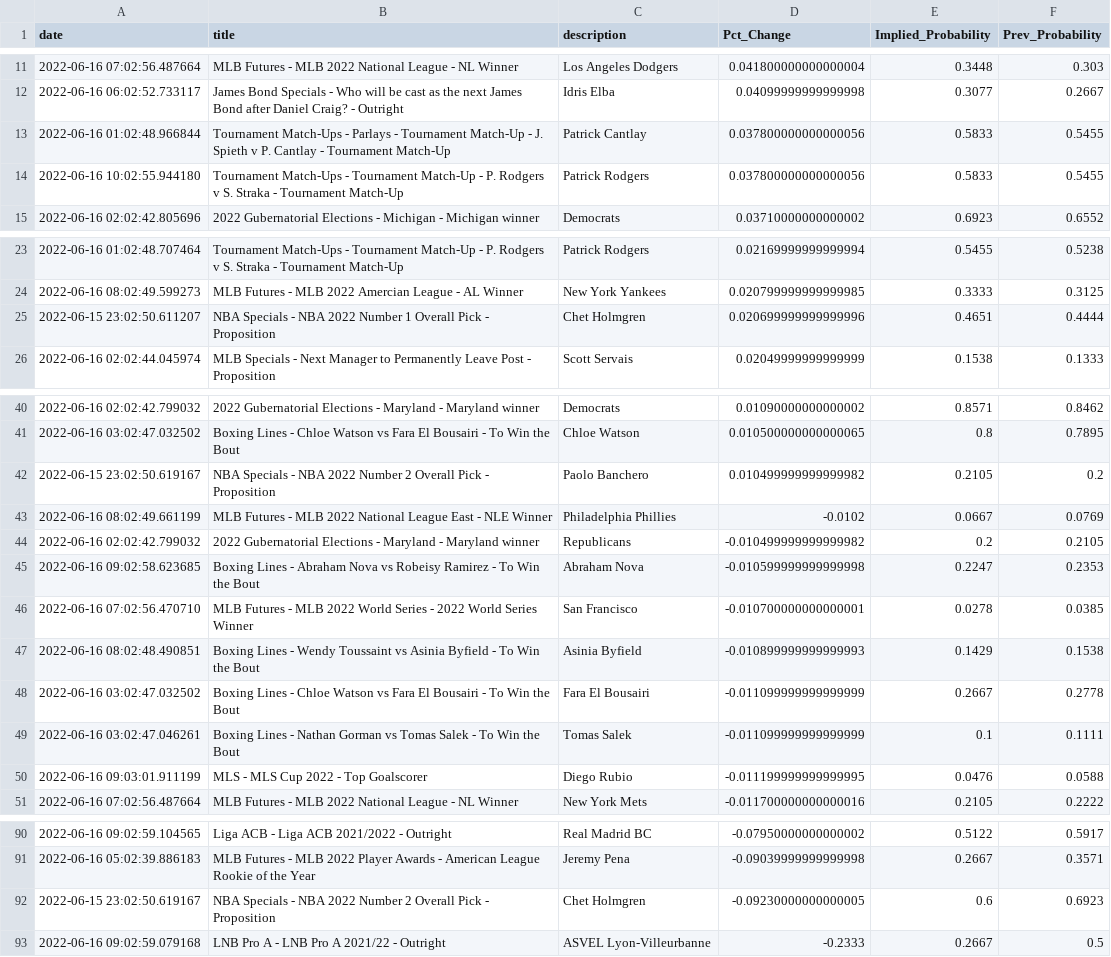
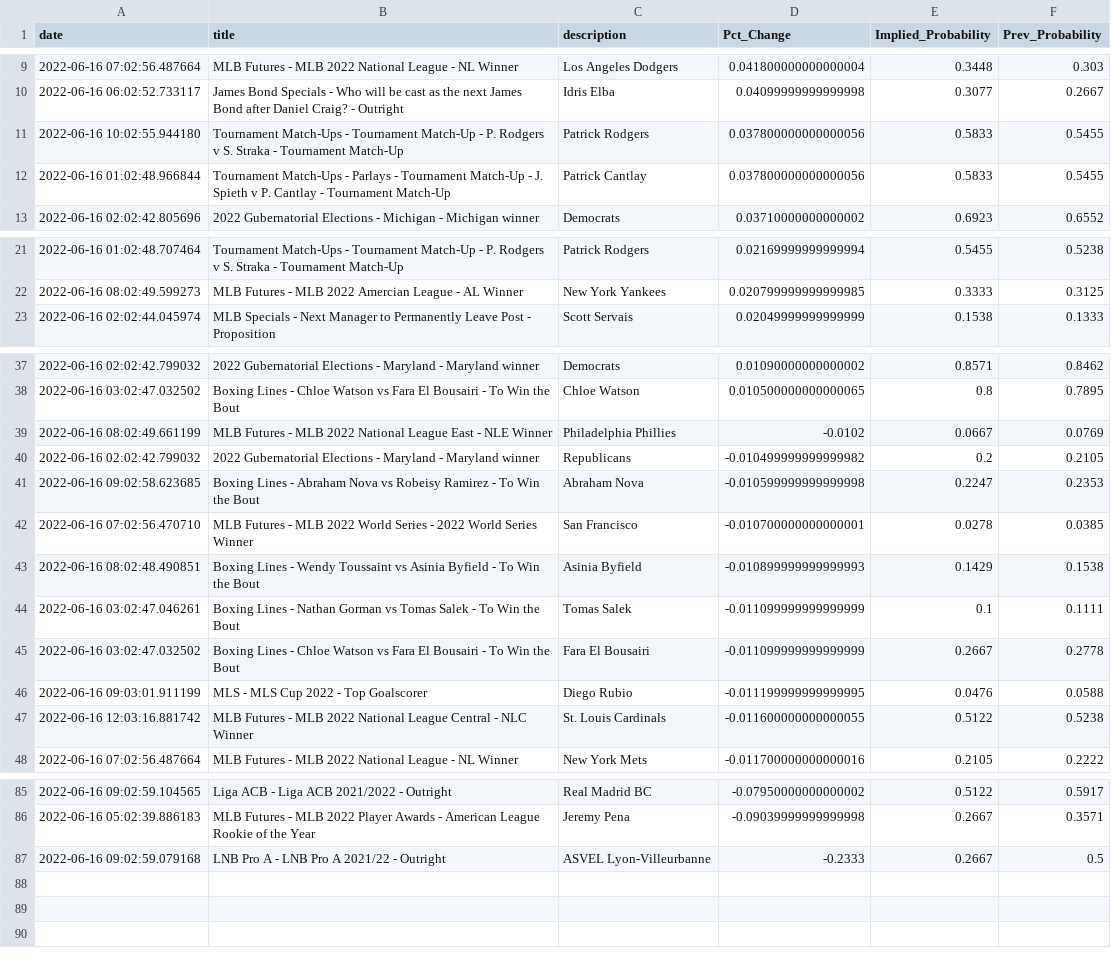
Before and after one commit to aaroncolesmith/bovada_data, a CSV file: bovada_scatter.csv, drawn as a sheet; only a part is shown, gaps mark what is left out; the diff covers the shown part only.

```diff
--- a/bovada_scatter.csv
+++ b/bovada_scatter.csv
@@ -12,4 +10,4 @@ date,title,description,Pct_Change,Implied_Probability,Prev_Probability
 2022-06-16 06:02:52.733117,James Bond Specials - Who will be cast as the next James Bond after Daniel Craig? - Outright,Idris Elba,0.04099999999999998,0.3077,0.2667
+2022-06-16 10:02:55.944180,Tournament Match-Ups - Tournament Match-Up - P. Rodgers v S. Straka - Tournament Match-Up,Patrick Rodgers,0.037800000000000056,0.5833,0.5455
 2022-06-16 01:02:48.966844,Tournament Match-Ups - Parlays - Tournament Match-Up - J. Spieth v P. Cantlay - Tournament Match-Up,Patrick Cantlay,0.037800000000000056,0.5833,0.5455
-2022-06-16 10:02:55.944180,Tournament Match-Ups - Tournament Match-Up - P. Rodgers v S. Straka - Tournament Match-Up,Patrick Rodgers,0.037800000000000056,0.5833,0.5455
 2022-06-16 02:02:42.805696,2022 Gubernatorial Elections - Michigan - Michigan winner,Democrats,0.03710000000000002,0.6923,0.6552
@@ -24,3 +22,2 @@ date,title,description,Pct_Change,Implied_Probability,Prev_Probability
 2022-06-16 08:02:49.599273,MLB Futures - MLB 2022 Amercian League - AL Winner,New York Yankees,0.020799999999999985,0.3333,0.3125
-2022-06-15 23:02:50.611207,NBA Specials - NBA 2022 Number 1 Overall Pick - Proposition,Chet Holmgren,0.020699999999999996,0.4651,0.4444
 2022-06-16 02:02:44.045974,MLB Specials - Next Manager to Permanently Leave Post - Proposition,Scott Servais,0.02049999999999999,0.1538,0.1333
@@ -41,3 +38,2 @@ date,title,description,Pct_Change,Implied_Probability,Prev_Probability
 2022-06-16 03:02:47.032502,Boxing Lines - Chloe Watson vs Fara El Bousairi - To Win the Bout,Chloe Watson,0.010500000000000065,0.8,0.7895
-2022-06-15 23:02:50.619167,NBA Specials - NBA 2022 Number 2 Overall Pick - Proposition,Paolo Banchero,0.010499999999999982,0.2105,0.2
 2022-06-16 08:02:49.661199,MLB Futures - MLB 2022 National League East - NLE Winner,Philadelphia Phillies,-0.0102,0.0667,0.0769
@@ -47,5 +43,6 @@ date,title,description,Pct_Change,Implied_Probability,Prev_Probability
 2022-06-16 08:02:48.490851,Boxing Lines - Wendy Toussaint vs Asinia Byfield - To Win the Bout,Asinia Byfield,-0.010899999999999993,0.1429,0.1538
+2022-06-16 03:02:47.046261,Boxing Lines - Nathan Gorman vs Tomas Salek - To Win the Bout,Tomas Salek,-0.011099999999999999,0.1,0.1111
 2022-06-16 03:02:47.032502,Boxing Lines - Chloe Watson vs Fara El Bousairi - To Win the Bout,Fara El Bousairi,-0.011099999999999999,0.2667,0.2778
-2022-06-16 03:02:47.046261,Boxing Lines - Nathan Gorman vs Tomas Salek - To Win the Bout,Tomas Salek,-0.011099999999999999,0.1,0.1111
 2022-06-16 09:03:01.911199,MLS - MLS Cup 2022 - Top Goalscorer,Diego Rubio,-0.011199999999999995,0.0476,0.0588
+2022-06-16 12:03:16.881742,MLB Futures - MLB 2022 National League Central - NLC Winner,St. Louis Cardinals,-0.011600000000000055,0.5122,0.5238
 2022-06-16 07:02:56.487664,MLB Futures - MLB 2022 National League - NL Winner,New York Mets,-0.011700000000000016,0.2105,0.2222
@@ -91,3 +86,2 @@ date,title,description,Pct_Change,Implied_Probability,Prev_Probability
 2022-06-16 05:02:39.886183,MLB Futures - MLB 2022 Player Awards - American League Rookie of the Year,Jeremy Pena,-0.09039999999999998,0.2667,0.3571
-2022-06-15 23:02:50.619167,NBA Specials - NBA 2022 Number 2 Overall Pick - Proposition,Chet Holmgren,-0.09230000000000005,0.6,0.6923
 2022-06-16 09:02:59.079168,LNB Pro A - LNB Pro A 2021/22 - Outright,ASVEL Lyon-Villeurbanne,-0.2333,0.2667,0.5
```
Also changed, not shown: 4 removed rows and 5 moved rows elsewhere in this file, 1 other file.
